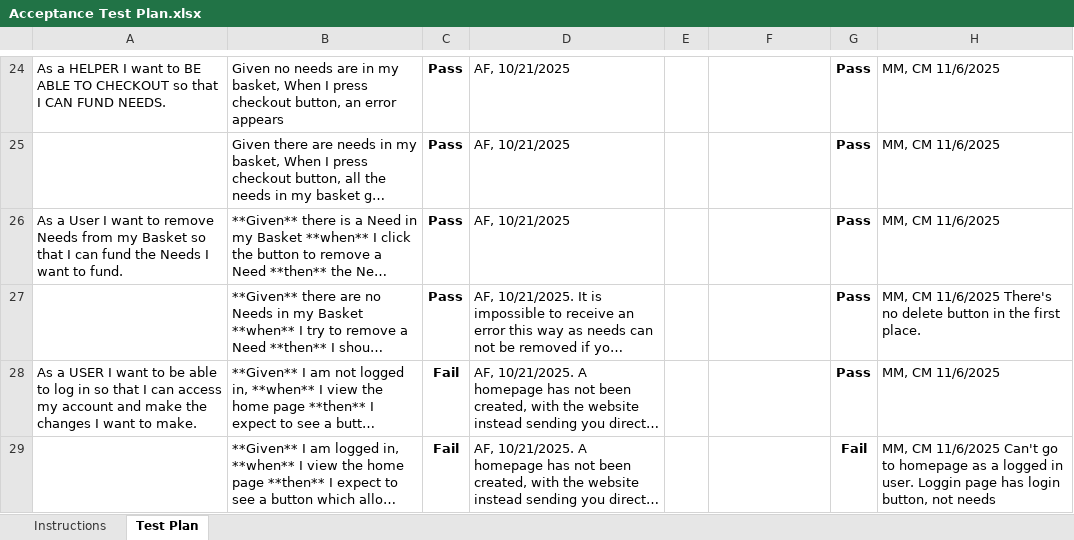
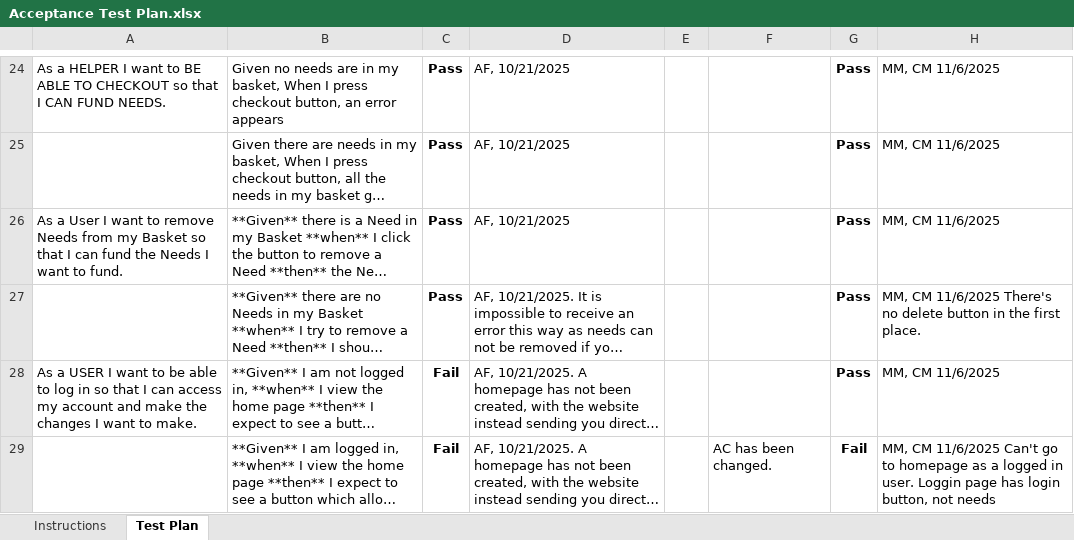
Before and after one commit to mattbeicke/swen-project, an Excel workbook: etc/Acceptance Test Plan.xlsx, sheet Test Plan, drawn as a sheet; only a part is shown, gaps mark what is left out; long unchanged cells end in …; values as stored, in another font and other column widths than the file's, no borders; conditional formats not drawn; the diff covers the shown part only; the diff names each change by its address in the sheet, - before the commit and + after, or states it on an @@ line.

Commit message:
Update ATP with updated criterion

```diff
--- a/etc/Acceptance Test Plan.xlsx (sheet Test Plan)
+++ b/etc/Acceptance Test Plan.xlsx (sheet Test Plan)
-F29: (empty)
+F29: AC has been changed.
```
Also changed, not shown: 2 added rows and 6 edited cells elsewhere in this sheet.
